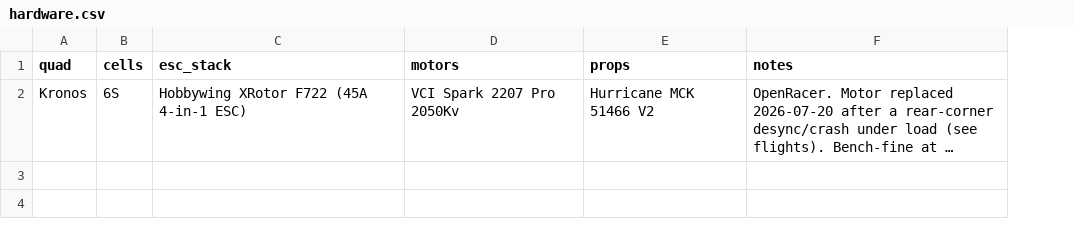
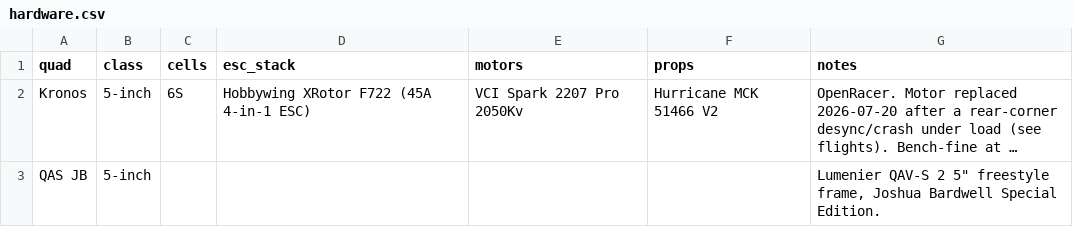
Before and after one commit to irom77/fpv_cli_dumps, a CSV file: hardware.csv, drawn as a sheet; long unchanged cells end in …; the diff names each change by its address in the sheet, - before the commit and + after, or states it on an @@ line.

```diff
--- a/hardware.csv
+++ b/hardware.csv
+column B (class), row 2: 5-inch
+row 3: QAS JB | 5-inch |  |  |  |  | Lumenier QAV-S 2 5" freestyle frame, Joshua Bardwell Special Edition.
```
Also changed, not shown: fpv_quads.csv, fpv_quads_latest.csv, 4 other files.
